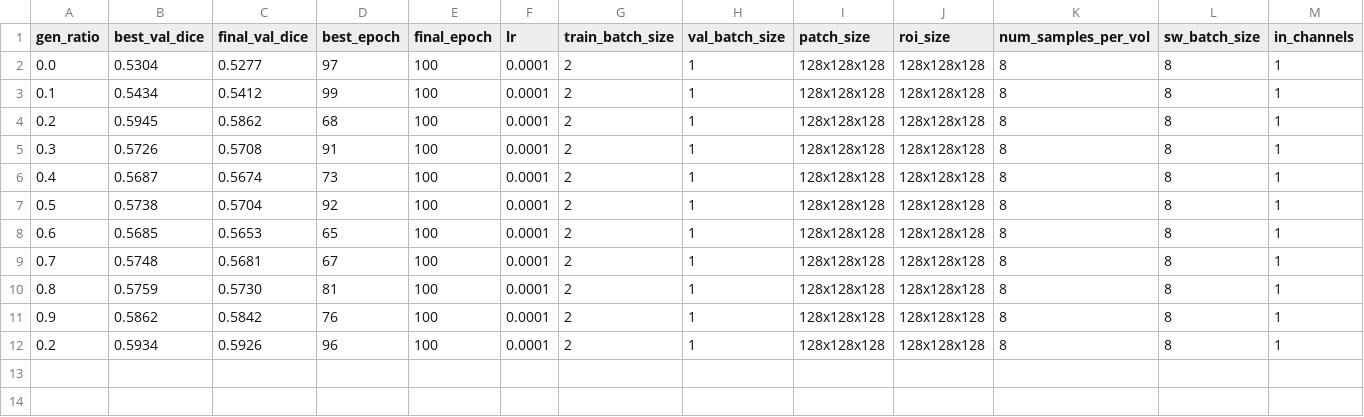
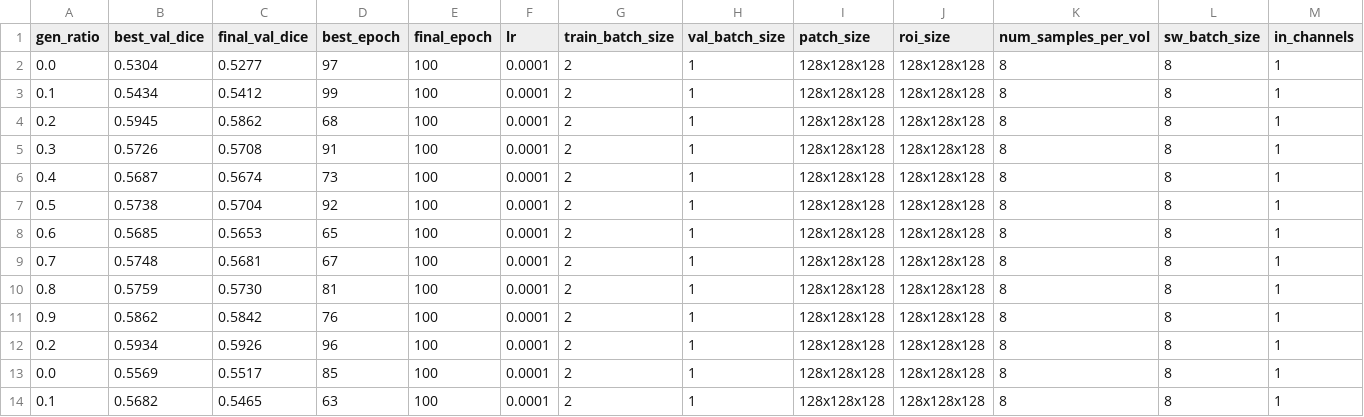
Before and after one commit to KehaoXu/diffusion-segmentation, a CSV file: outputs/experiment_registry.csv, drawn as a sheet; only a part is shown; rows hold the shown columns only; the diff names each change by its address in the sheet, - before the commit and + after, or states it on an @@ line.

```diff
--- a/outputs/experiment_registry.csv
+++ b/outputs/experiment_registry.csv
+row 13: 0.0 | 0.5569 | 0.5517 | 85 | 100 | 0.0001 | 2 | 1 | 128x128x128 | 128x128x128 | 8 | 8 | 1
+row 14: 0.1 | 0.5682 | 0.5465 | 63 | 100 | 0.0001 | 2 | 1 | 128x128x128 | 128x128x128 | 8 | 8 | 1
```
Also changed, not shown: 32 other files.
